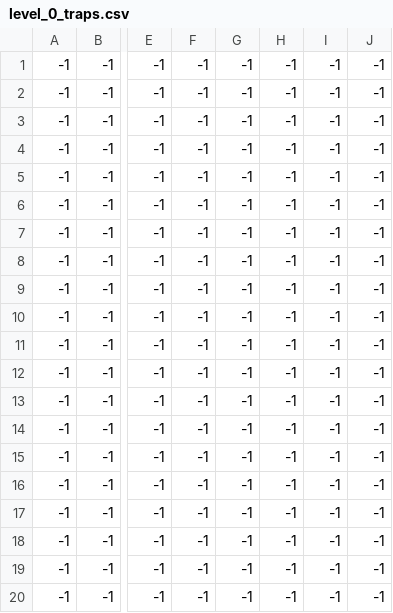
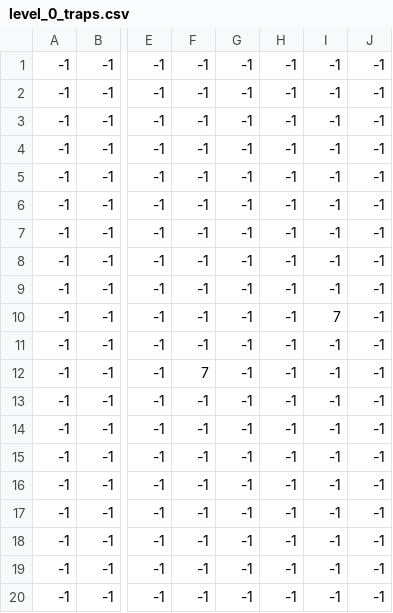
Before and after one commit to Raymon-Lange/BlueTape, a CSV file: levels/levels/0/level_0_traps.csv, drawn as a sheet; only a part is shown, gaps mark what is left out; the diff names each change by its address in the sheet, - before the commit and + after, or states it on an @@ line.

```diff
--- a/levels/levels/0/level_0_traps.csv
+++ b/levels/levels/0/level_0_traps.csv
-I10: -1
+I10: 7
-F12: -1
+F12: 7
```
Also changed, not shown: 4 other files.
